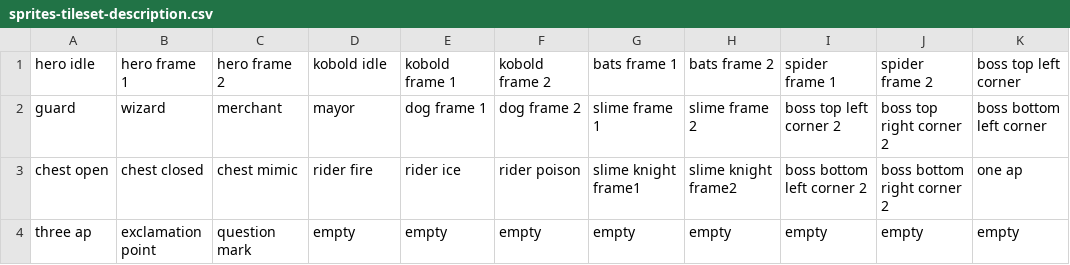
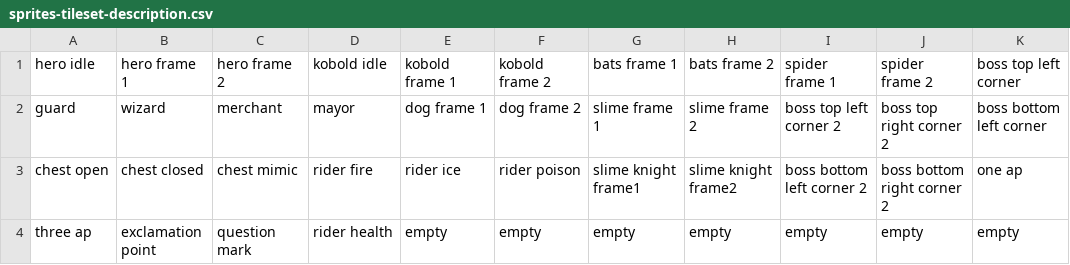
Before and after one commit to GalliaBelgicaSystems/kaartenheld, a CSV file: assets/sprites-tileset-description.csv, drawn as a sheet; only a part is shown; the diff names each change by its address in the sheet, - before the commit and + after, or states it on an @@ line.

Commit message:
Add rider health to sprites tileset description

```diff
--- a/assets/sprites-tileset-description.csv
+++ b/assets/sprites-tileset-description.csv
-D4 (kobold idle): empty
+D4 (kobold idle): rider health
```
